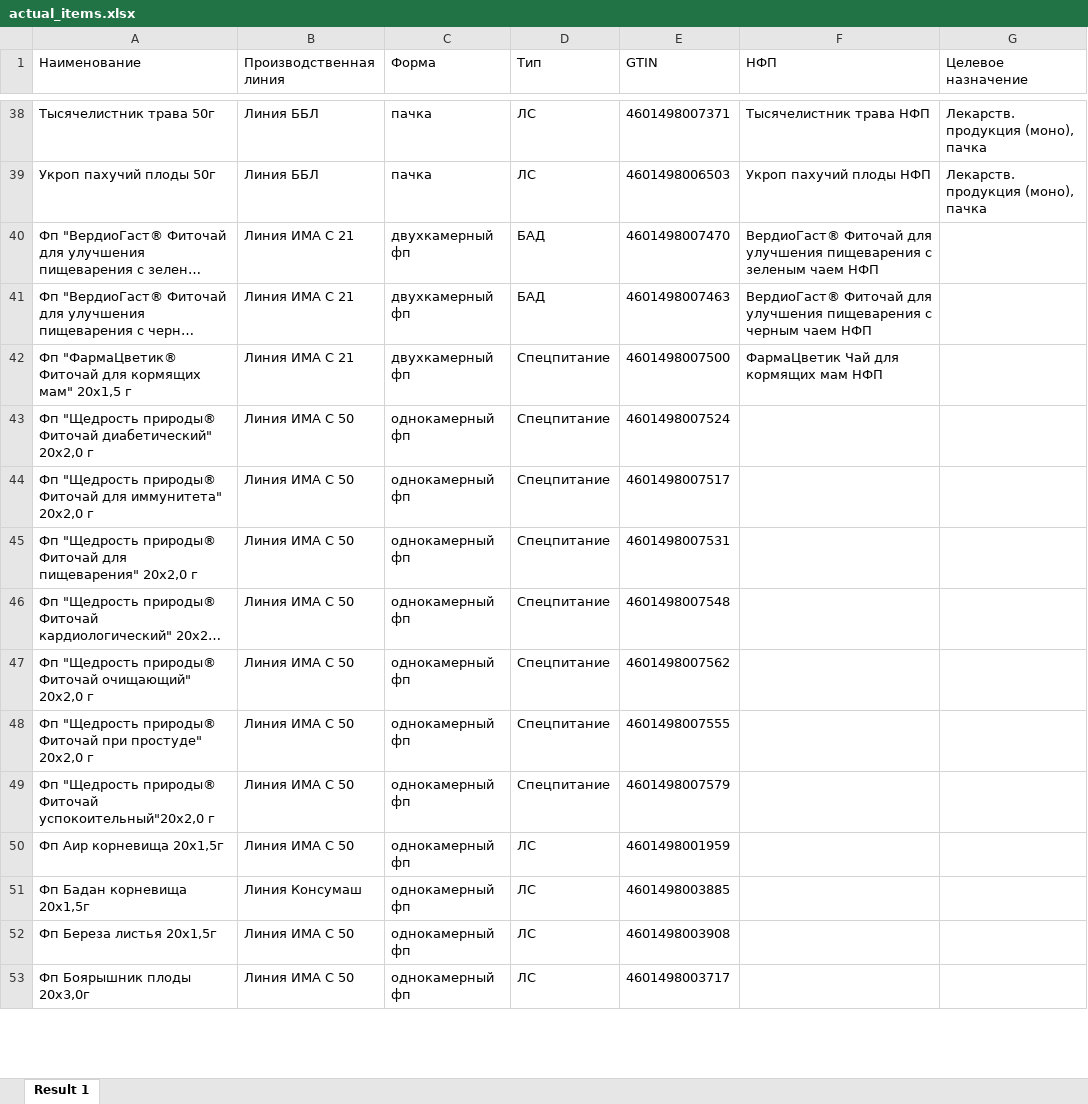
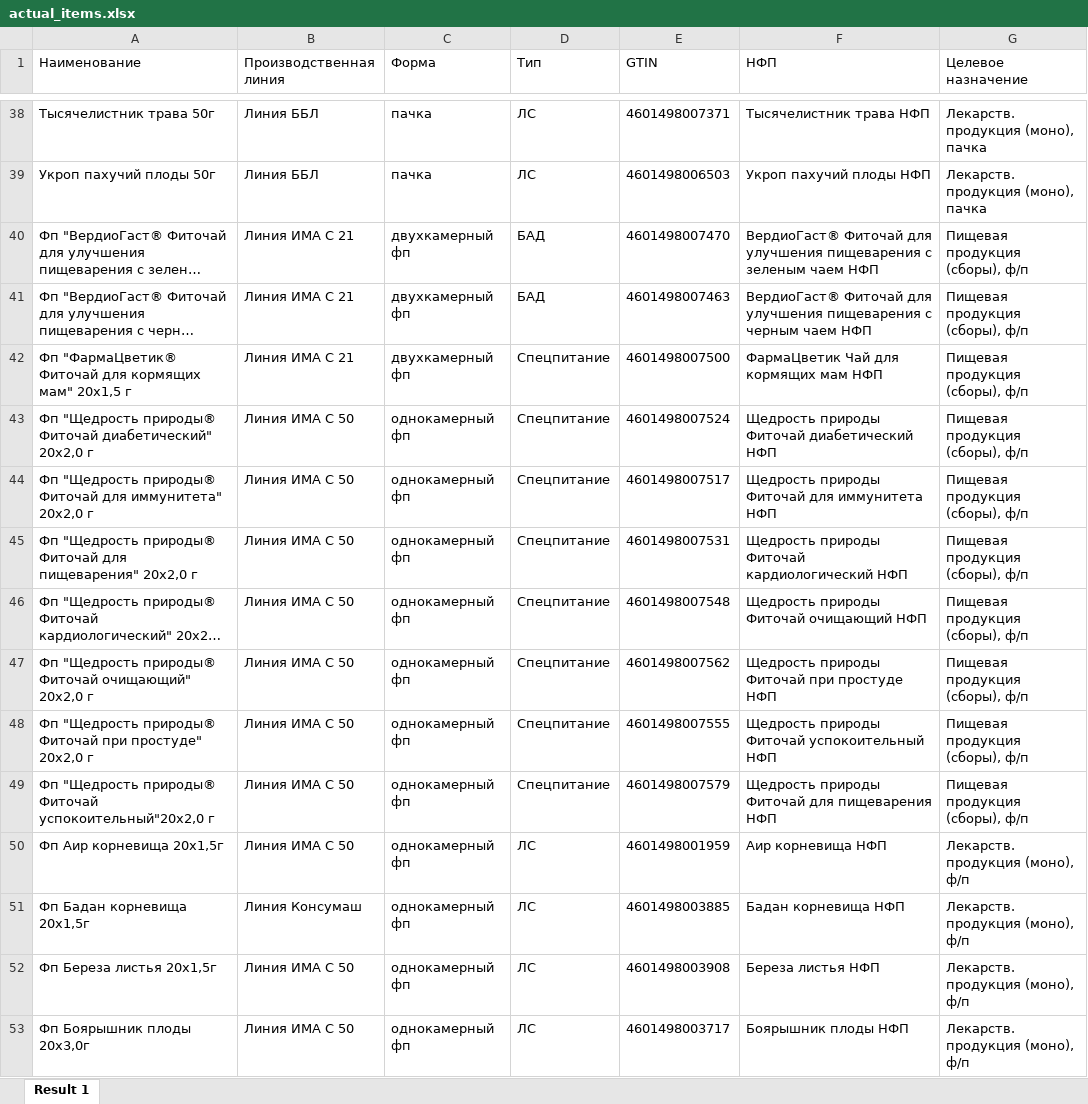
Before and after one commit to andreykoz82/StockAnalysis, an Excel workbook: data/actual_items.xlsx, sheet Result 1, drawn as a sheet; only a part is shown, gaps mark what is left out; long unchanged cells end in …; values as stored, in another font and other column widths than the file's, no borders; the diff covers the shown part only; the diff names each change by its address in the sheet, - before the commit and + after, or states it on an @@ line.

```diff
--- a/data/actual_items.xlsx (sheet Result 1)
+++ b/data/actual_items.xlsx (sheet Result 1)
-G40:G49 (Целевое назначение): (empty)
+G40:G49 (Целевое назначение): Пищевая продукция (сборы), ф/п
-F43 (НФП): (empty)
+F43 (НФП): Щедрость природы Фиточай диабетический НФП
-F44 (НФП): (empty)
+F44 (НФП): Щедрость природы Фиточай для иммунитета НФП
-F45 (НФП): (empty)
+F45 (НФП): Щедрость природы Фиточай кардиологический НФП
-F46 (НФП): (empty)
+F46 (НФП): Щедрость природы Фиточай очищающий НФП
-F47 (НФП): (empty)
+F47 (НФП): Щедрость природы Фиточай при простуде НФП
-F48 (НФП): (empty)
+F48 (НФП): Щедрость природы Фиточай успокоительный НФП
-F49 (НФП): (empty)
+F49 (НФП): Щедрость природы Фиточай для пищеварения НФП
-F50 (НФП): (empty)
+F50 (НФП): Аир корневища НФП
-G50:G53 (Целевое назначение): (empty)
+G50:G53 (Целевое назначение): Лекарств. продукция (моно), ф/п
-F51 (НФП): (empty)
+F51 (НФП): Бадан корневища НФП
-F52 (НФП): (empty)
+F52 (НФП): Береза листья НФП
-F53 (НФП): (empty)
+F53 (НФП): Боярышник плоды НФП
```
Also changed, not shown: 103 edited cells elsewhere in this sheet, 2 other files.
